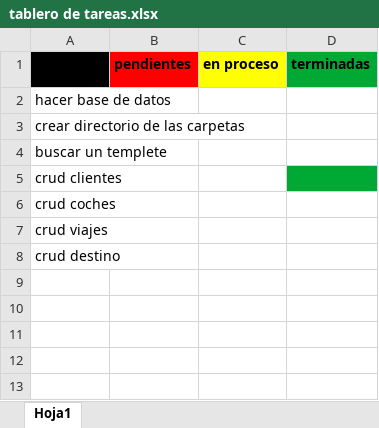
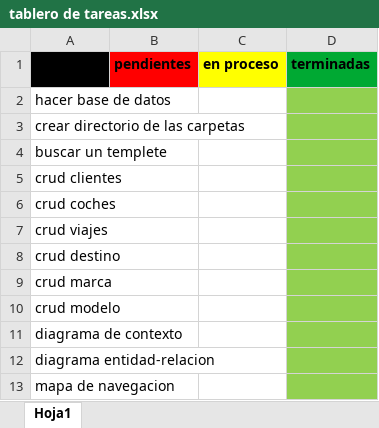
Before and after one commit to lologratto/remis, an Excel workbook: docs/tablero de tareas.xlsx, sheet Hoja1, drawn as a sheet; values as stored, in another font and other column widths than the file's, no borders; the diff names each change by its address in the sheet, - before the commit and + after, or states it on an @@ line.

```diff
--- a/docs/tablero de tareas.xlsx (sheet Hoja1)
+++ b/docs/tablero de tareas.xlsx (sheet Hoja1)
-D2:D4 fill: none
+D2:D4 fill: #92D050
-D5 fill: #00A933
+D5 fill: #92D050
-D6:D8 fill: none
+D6:D8 fill: #92D050
+row 9: crud marca
+row 10: crud modelo
+row 11: diagrama de contexto
+row 12: diagrama entidad-relacion
+row 13: mapa de navegacion
```
Also changed, not shown: 7 other files.
